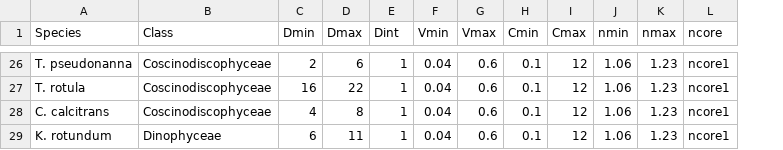
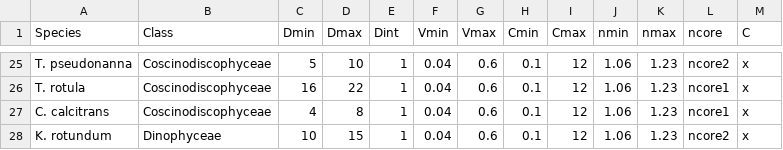
Before and after one commit to JAKravitz/EAPtesting, a CSV file: data/vcourt_batch_F.csv, drawn as a sheet; only a part is shown, gaps mark what is left out; addresses are those after the commit; the diff covers the shown part only; the diff names each change by its address in the sheet, - before the commit and + after, or states it on an @@ line.

```diff
--- a/data/vcourt_batch_F.csv
+++ b/data/vcourt_batch_F.csv
+column M (C), rows 25-28: all x
-C25 (Dmin): 2
+C25 (Dmin): 5
-D25 (Dmax): 6
+D25 (Dmax): 10
-L25 (ncore): ncore1
+L25 (ncore): ncore2
-C28 (Dmin): 6
+C28 (Dmin): 10
-D28 (Dmax): 11
+D28 (Dmax): 15
-L28 (ncore): ncore1
+L28 (ncore): ncore2
```
Also changed, not shown: 1 removed row and 30 edited cells elsewhere in this file, data/in_vivo_phyto_abs.csv, 3 other files.
